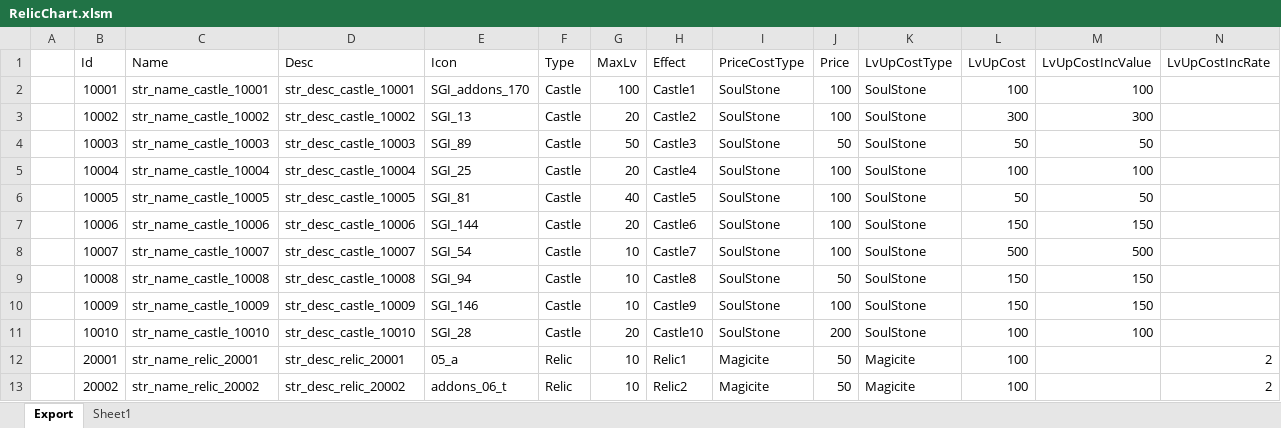
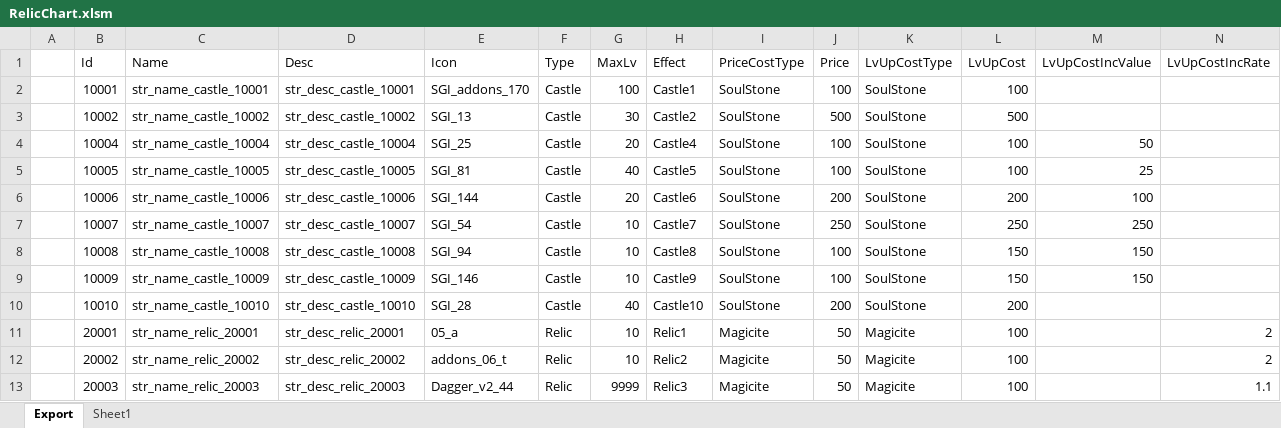
Before and after one commit to BlindBullet/ProjectDF, an Excel workbook: Assets/DataTables~/RelicChart.xlsm, sheet Export, drawn as a sheet; only a part is shown; the shorter side is filled out with more unchanged rows; values as stored, in another font and other column widths than the file's, no borders; charts and pictures not drawn; removed rows and columns are numbered as before the commit, all else as after; the diff names each change by its address in the sheet, - before the commit and + after, or states it on an @@ line.

```diff
--- a/Assets/DataTables~/RelicChart.xlsm (sheet Export)
+++ b/Assets/DataTables~/RelicChart.xlsm (sheet Export)
-M2 (LvUpCostIncValue): 100
+M2 (LvUpCostIncValue): (empty)
-G3 (MaxLv): 20
+G3 (MaxLv): 30
-J3 (Price): 100
+J3 (Price): 500
-L3 (LvUpCost): 300
+L3 (LvUpCost): 500
-M3 (LvUpCostIncValue): 300
+M3 (LvUpCostIncValue): (empty)
-row 4:  | 10003 | str_name_castle_10003 | str_desc_castle_10003 | SGI_89 | Castle | 50 | Castle3 | SoulStone | 50 | SoulStone | 50 | 50
-M4 (LvUpCostIncValue): 100
+M4 (LvUpCostIncValue): 50
-L5 (LvUpCost): 50
+L5 (LvUpCost): 100
-M5 (LvUpCostIncValue): 50
+M5 (LvUpCostIncValue): 25
-J6 (Price): 100
+J6 (Price): 200
-L6 (LvUpCost): 150
+L6 (LvUpCost): 200
-M6 (LvUpCostIncValue): 150
+M6 (LvUpCostIncValue): 100
-J7 (Price): 100
+J7 (Price): 250
-L7 (LvUpCost): 500
+L7 (LvUpCost): 250
-M7 (LvUpCostIncValue): 500
+M7 (LvUpCostIncValue): 250
-J8 (Price): 50
+J8 (Price): 100
-G10 (MaxLv): 20
+G10 (MaxLv): 40
-L10 (LvUpCost): 100
+L10 (LvUpCost): 200
-M10 (LvUpCostIncValue): 100
+M10 (LvUpCostIncValue): (empty)
```
Also changed, not shown: formulas that keep their value, charts or pictures, Assets/DataTables~/HeroChart.xlsm, Assets/DataTables~/StringChart.xlsm, 7 other files.
